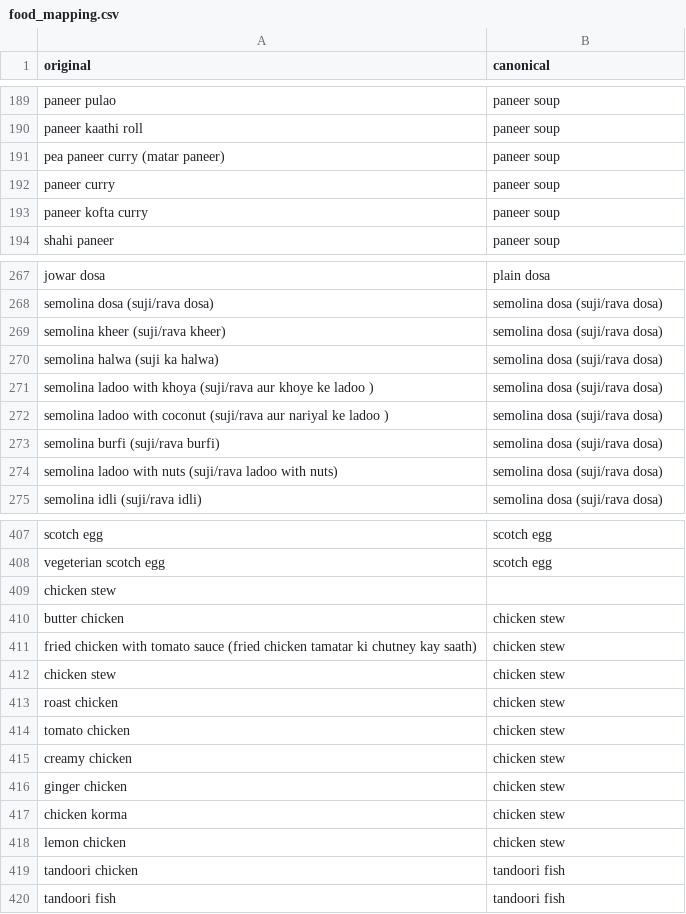
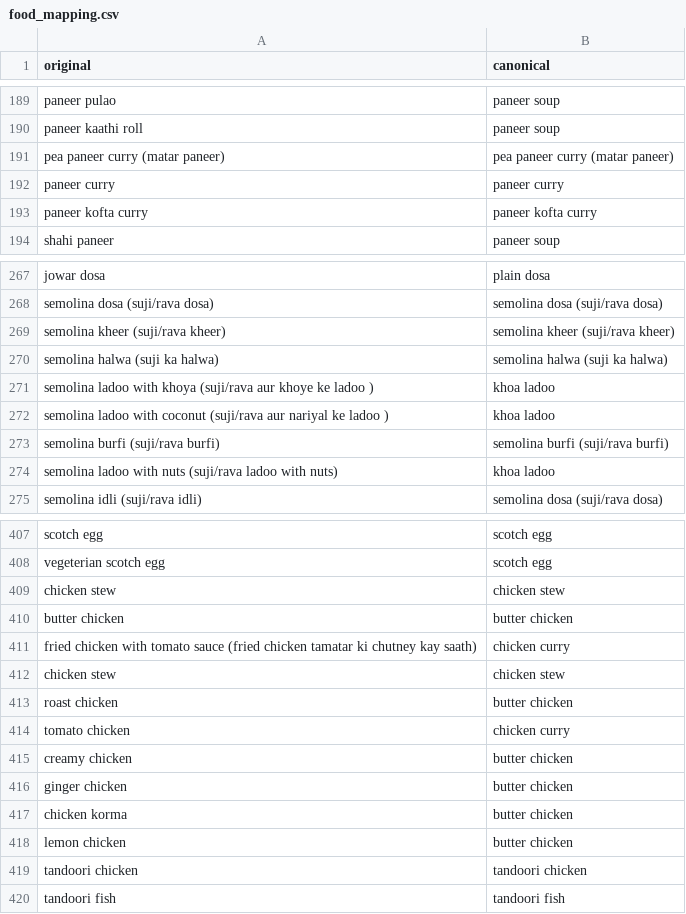
Before and after one commit to charan-0845/NutraDiet26, a CSV file: llm/food_mapping.csv, drawn as a sheet; only a part is shown, gaps mark what is left out; the diff covers the shown part only.

```diff
--- a/llm/food_mapping.csv
+++ b/llm/food_mapping.csv
@@ -190,5 +190,5 @@ paneer pulao,paneer soup
 paneer kaathi roll,paneer soup
-pea paneer curry (matar paneer),paneer soup
-paneer curry,paneer soup
-paneer kofta curry,paneer soup
+pea paneer curry (matar paneer),pea paneer curry (matar paneer)
+paneer curry,paneer curry
+paneer kofta curry,paneer kofta curry
 shahi paneer,paneer soup
@@ -268,8 +268,8 @@ jowar dosa,plain dosa
 semolina dosa (suji/rava dosa),semolina dosa (suji/rava dosa)
-semolina kheer (suji/rava kheer),semolina dosa (suji/rava dosa)
-semolina halwa (suji ka halwa),semolina dosa (suji/rava dosa)
-semolina ladoo with khoya (suji/rava aur khoye ke ladoo ),semolina dosa (suji/rava dosa)
-semolina ladoo with coconut (suji/rava aur nariyal ke ladoo ),semolina dosa (suji/rava dosa)
-semolina burfi (suji/rava burfi),semolina dosa (suji/rava dosa)
-semolina ladoo with nuts (suji/rava ladoo with nuts),semolina dosa (suji/rava dosa)
+semolina kheer (suji/rava kheer),semolina kheer (suji/rava kheer)
+semolina halwa (suji ka halwa),semolina halwa (suji ka halwa)
+semolina ladoo with khoya (suji/rava aur khoye ke ladoo ),khoa ladoo
+semolina ladoo with coconut (suji/rava aur nariyal ke ladoo ),khoa ladoo
+semolina burfi (suji/rava burfi),semolina burfi (suji/rava burfi)
+semolina ladoo with nuts (suji/rava ladoo with nuts),khoa ladoo
 semolina idli (suji/rava idli),semolina dosa (suji/rava dosa)
@@ -408,13 +408,13 @@ scotch egg,scotch egg
 vegeterian scotch egg,scotch egg
-chicken stew
-butter chicken,chicken stew
-fried chicken with tomato sauce (fried chicken tamatar ki chutney kay saath),chicken stew
 chicken stew,chicken stew
-roast chicken,chicken stew
-tomato chicken,chicken stew
-creamy chicken,chicken stew
-ginger chicken,chicken stew
-chicken korma,chicken stew
-lemon chicken,chicken stew
-tandoori chicken,tandoori fish
+butter chicken,butter chicken
+fried chicken with tomato sauce (fried chicken tamatar ki chutney kay saath),chicken curry
+chicken stew,chicken stew
+roast chicken,butter chicken
+tomato chicken,chicken curry
+creamy chicken,butter chicken
+ginger chicken,butter chicken
+chicken korma,butter chicken
+lemon chicken,butter chicken
+tandoori chicken,tandoori chicken
 tandoori fish,tandoori fish
```
Also changed, not shown: 57 edited cells elsewhere in this file, 8 other files.
